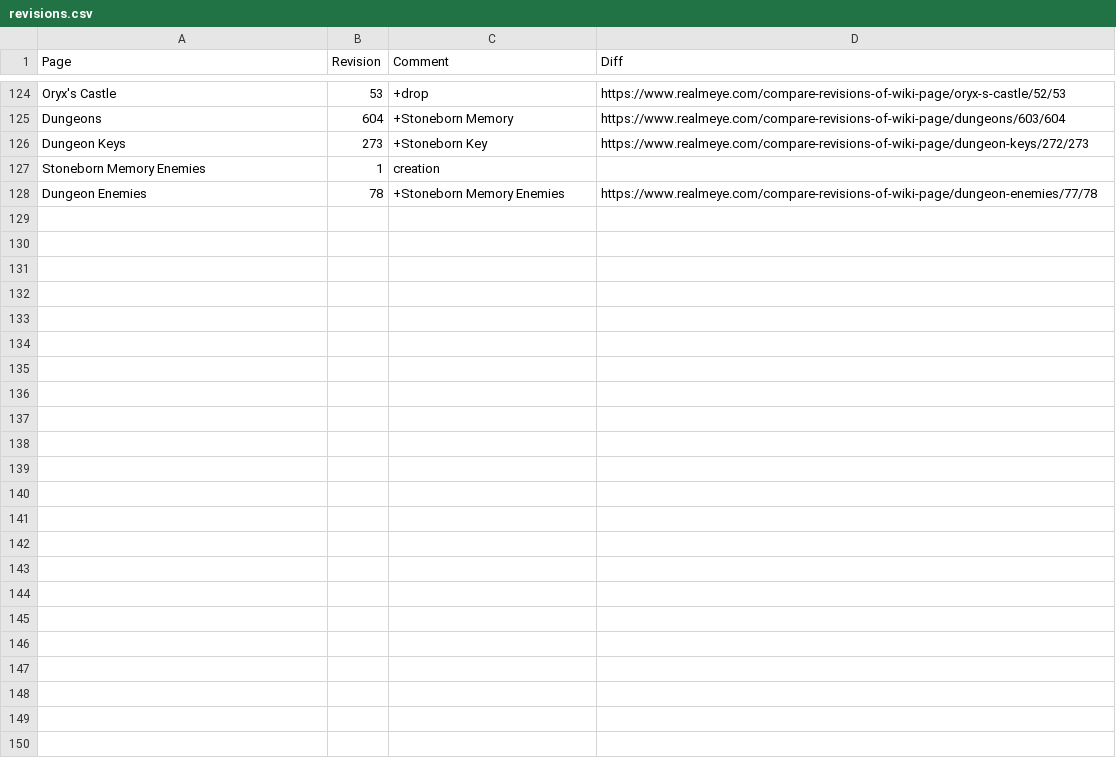
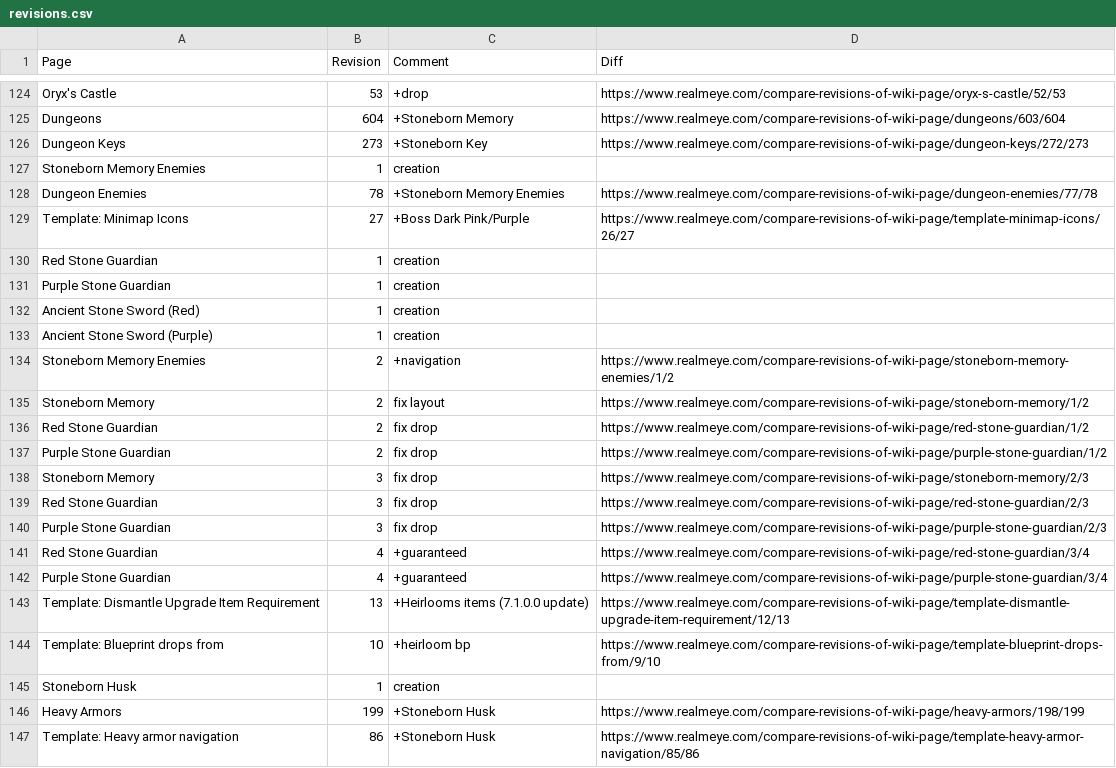
Before and after one commit to WilliamCkr/ScrapYourJob, a CSV file: realmeye-test/data/revisions.csv, drawn as a sheet; only a part is shown, gaps mark what is left out; the diff names each change by its address in the sheet, - before the commit and + after, or states it on an @@ line.

```diff
--- a/realmeye-test/data/revisions.csv
+++ b/realmeye-test/data/revisions.csv
+row 129: Template: Minimap Icons | 27 | +Boss Dark Pink/Purple | https://www.realmeye.com/compare-revisions-of-wiki-page/template-minimap-icons/26/27
+row 130: Red Stone Guardian | 1 | creation
+row 131: Purple Stone Guardian | 1 | creation
+row 132: Ancient Stone Sword (Red) | 1 | creation
+row 133: Ancient Stone Sword (Purple) | 1 | creation
+row 134: Stoneborn Memory Enemies | 2 | +navigation | https://www.realmeye.com/compare-revisions-of-wiki-page/stoneborn-memory-enemies/1/2
+row 135: Stoneborn Memory | 2 | fix layout | https://www.realmeye.com/compare-revisions-of-wiki-page/stoneborn-memory/1/2
+row 136: Red Stone Guardian | 2 | fix drop | https://www.realmeye.com/compare-revisions-of-wiki-page/red-stone-guardian/1/2
+row 137: Purple Stone Guardian | 2 | fix drop | https://www.realmeye.com/compare-revisions-of-wiki-page/purple-stone-guardian/1/2
+row 138: Stoneborn Memory | 3 | fix drop | https://www.realmeye.com/compare-revisions-of-wiki-page/stoneborn-memory/2/3
+row 139: Red Stone Guardian | 3 | fix drop | https://www.realmeye.com/compare-revisions-of-wiki-page/red-stone-guardian/2/3
+row 140: Purple Stone Guardian | 3 | fix drop | https://www.realmeye.com/compare-revisions-of-wiki-page/purple-stone-guardian/2/3
+row 141: Red Stone Guardian | 4 | +guaranteed | https://www.realmeye.com/compare-revisions-of-wiki-page/red-stone-guardian/3/4
+row 142: Purple Stone Guardian | 4 | +guaranteed | https://www.realmeye.com/compare-revisions-of-wiki-page/purple-stone-guardian/3/4
+row 143: Template: Dismantle Upgrade Item Requirement | 13 | +Heirlooms items (7.1.0.0 update) | https://www.realmeye.com/compare-revisions-of-wiki-page/template-dismantle-upgrade-item-requirement/12/13
+row 144: Template: Blueprint drops from | 10 | +heirloom bp | https://www.realmeye.com/compare-revisions-of-wiki-page/template-blueprint-drops-from/9/10
+row 145: Stoneborn Husk | 1 | creation
+row 146: Heavy Armors | 199 | +Stoneborn Husk | https://www.realmeye.com/compare-revisions-of-wiki-page/heavy-armors/198/199
+row 147: Template: Heavy armor navigation | 86 | +Stoneborn Husk | https://www.realmeye.com/compare-revisions-of-wiki-page/template-heavy-armor-navigation/85/86
```
